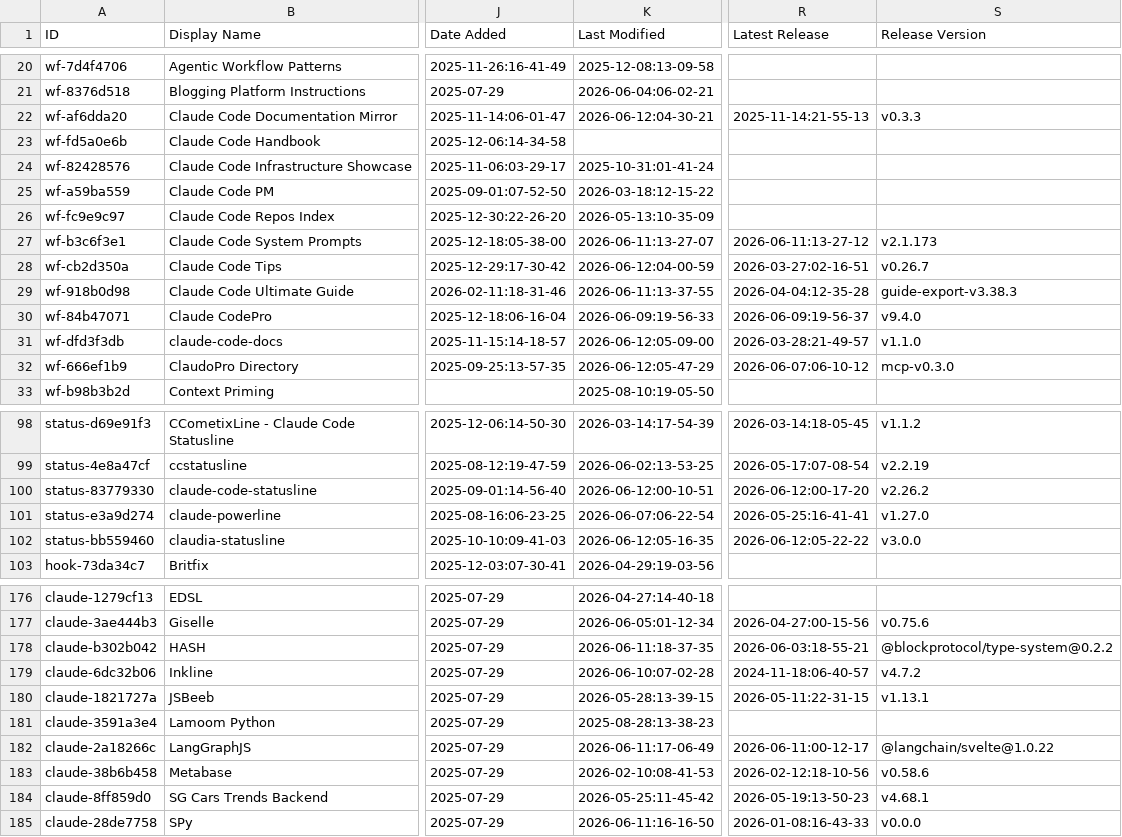
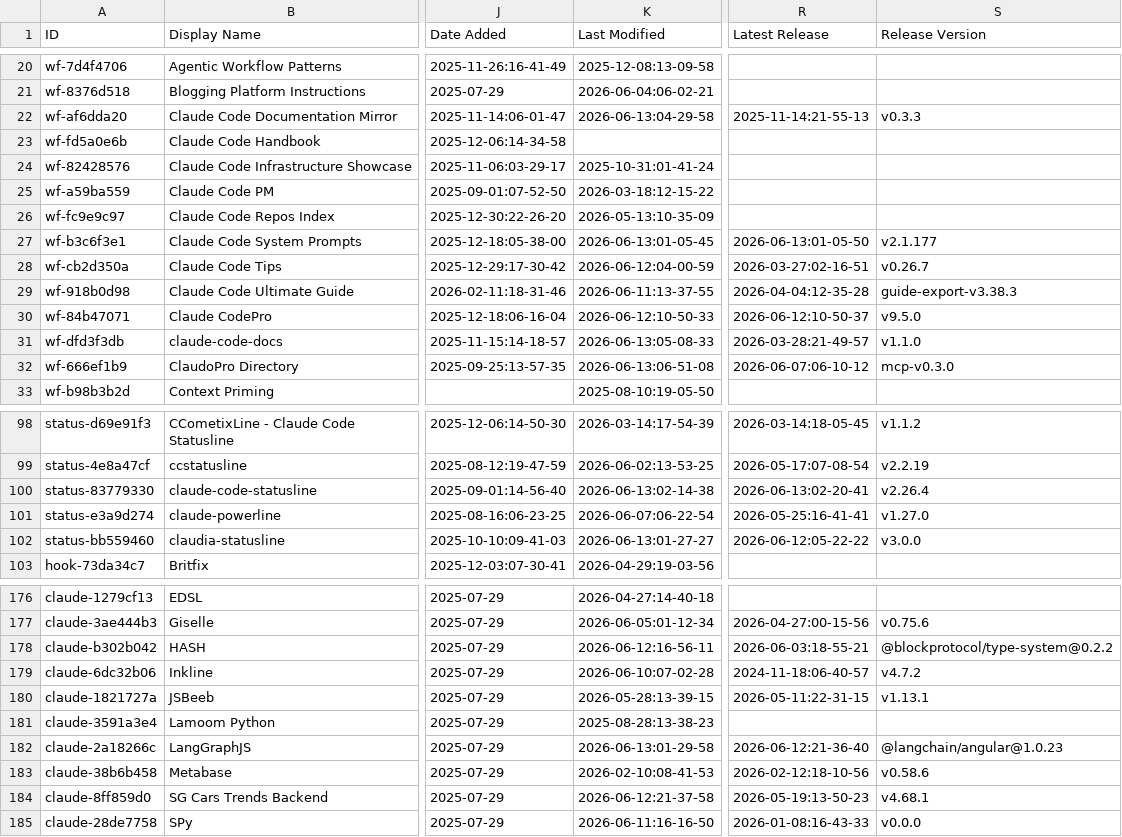
Before and after one commit to SudhiHebbar/awesome-claude-code, a CSV file: THE_RESOURCES_TABLE.csv, drawn as a sheet; only a part is shown, gaps mark what is left out; the diff covers the shown part only; the diff names each change by its address in the sheet, - before the commit and + after, or states it on an @@ line.

```diff
--- a/THE_RESOURCES_TABLE.csv
+++ b/THE_RESOURCES_TABLE.csv
-K22 (Last Modified): 2026-06-12:04-30-21
+K22 (Last Modified): 2026-06-13:04-29-58
-K27 (Last Modified): 2026-06-11:13-27-07
+K27 (Last Modified): 2026-06-13:01-05-45
-R27 (Latest Release): 2026-06-11:13-27-12
+R27 (Latest Release): 2026-06-13:01-05-50
-S27 (Release Version): v2.1.173
+S27 (Release Version): v2.1.177
-K30 (Last Modified): 2026-06-09:19-56-33
+K30 (Last Modified): 2026-06-12:10-50-33
-R30 (Latest Release): 2026-06-09:19-56-37
+R30 (Latest Release): 2026-06-12:10-50-37
-S30 (Release Version): v9.4.0
+S30 (Release Version): v9.5.0
-K31 (Last Modified): 2026-06-12:05-09-00
+K31 (Last Modified): 2026-06-13:05-08-33
-K32 (Last Modified): 2026-06-12:05-47-29
+K32 (Last Modified): 2026-06-13:06-51-08
-K100 (Last Modified): 2026-06-12:00-10-51
+K100 (Last Modified): 2026-06-13:02-14-38
-R100 (Latest Release): 2026-06-12:00-17-20
+R100 (Latest Release): 2026-06-13:02-20-41
-S100 (Release Version): v2.26.2
+S100 (Release Version): v2.26.4
-K102 (Last Modified): 2026-06-12:05-16-35
+K102 (Last Modified): 2026-06-13:01-27-27
-K178 (Last Modified): 2026-06-11:18-37-35
+K178 (Last Modified): 2026-06-12:16-56-11
-K182 (Last Modified): 2026-06-11:17-06-49
+K182 (Last Modified): 2026-06-13:01-29-58
-R182 (Latest Release): 2026-06-11:00-12-17
+R182 (Latest Release): 2026-06-12:21-36-40
-S182 (Release Version): @langchain/svelte@1.0.22
+S182 (Release Version): @langchain/angular@1.0.23
-K184 (Last Modified): 2026-05-25:11-45-42
+K184 (Last Modified): 2026-06-12:21-37-58
```
Also changed, not shown: 23 edited cells elsewhere in this file.
